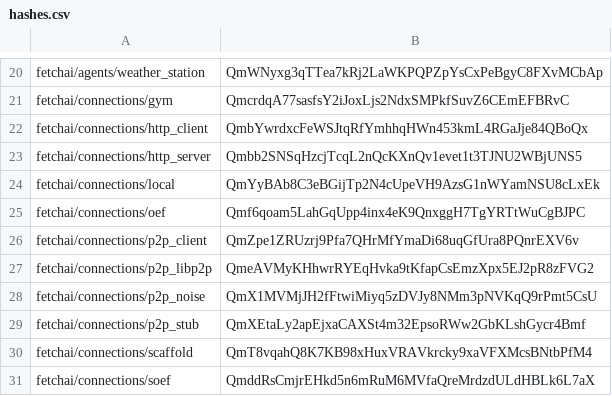
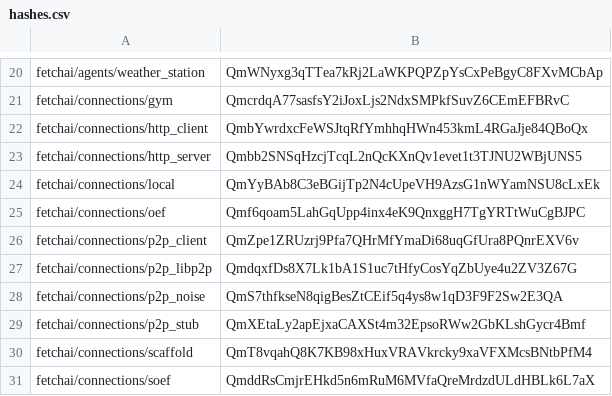
Before and after one commit to legendarydeveloper919/agents-aea, a CSV file: packages/hashes.csv, drawn as a sheet; only a part is shown, gaps mark what is left out.

Commit message:
update hashes

```diff
--- a/packages/hashes.csv
+++ b/packages/hashes.csv
@@ -26,4 +26,4 @@ fetchai/connections/oef,Qmf6qoam5LahGqUpp4inx4eK9QnxggH7TgYRTtWuCgBJPC
 fetchai/connections/p2p_client,QmZpe1ZRUzrj9Pfa7QHrMfYmaDi68uqGfUra8PQnrEXV6v
-fetchai/connections/p2p_libp2p,QmeAVMyKHhwrRYEqHvka9tKfapCsEmzXpx5EJ2pR8zFVG2
-fetchai/connections/p2p_noise,QmX1MVMjJH2fFtwiMiyq5zDVJy8NMm3pNVKqQ9rPmt5CsU
+fetchai/connections/p2p_libp2p,QmdqxfDs8X7Lk1bA1S1uc7tHfyCosYqZbUye4u2ZV3Z67G
+fetchai/connections/p2p_noise,QmS7thfkseN8qigBesZtCEif5q4ys8w1qD3F9F2Sw2E3QA
 fetchai/connections/p2p_stub,QmXEtaLy2apEjxaCAXSt4m32EpsoRWw2GbKLshGycr4Bmf
```
